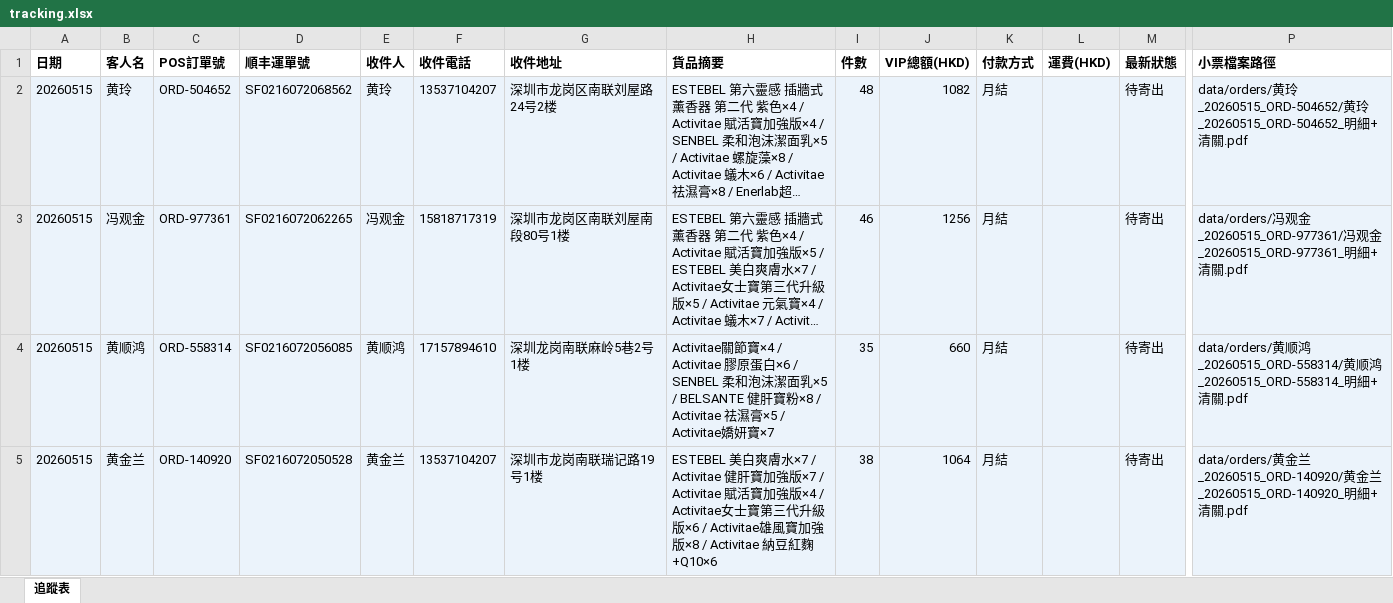
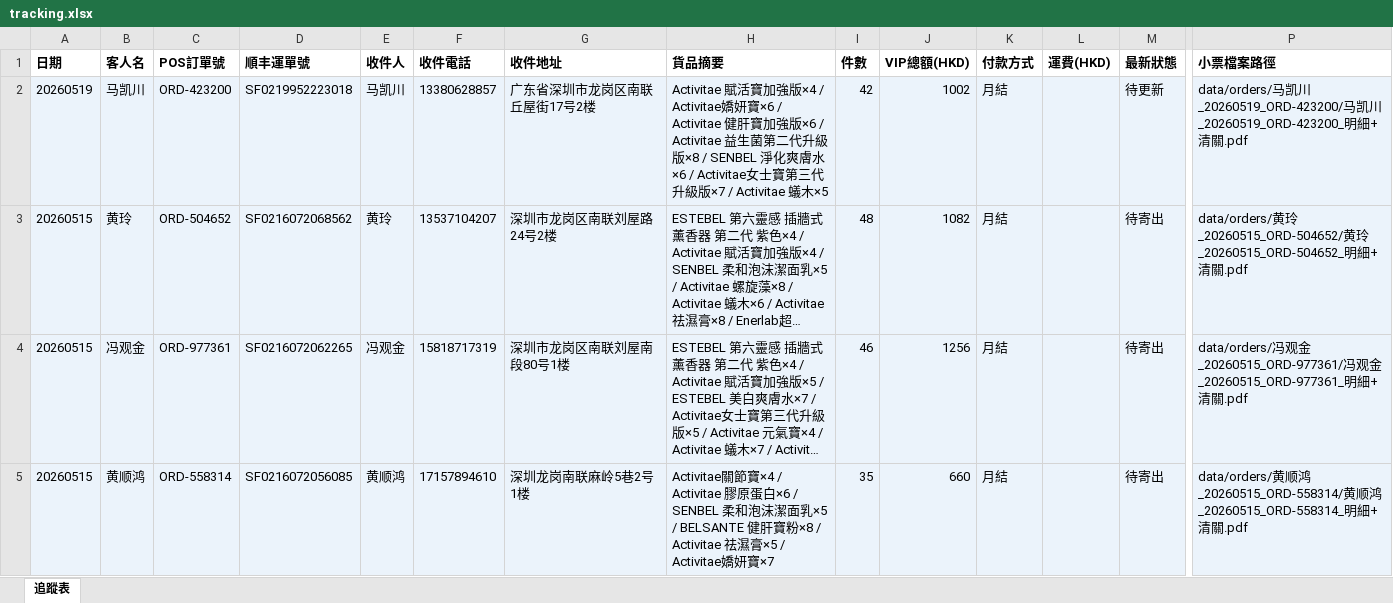
Before and after one commit to elizapoon084/sf-tracking, an Excel workbook: data/tracking.xlsx, sheet 追蹤表, drawn as a sheet; only a part is shown, gaps mark what is left out; the shorter side is filled out with more unchanged rows; long unchanged cells end in …; values as stored, in another font and other column widths than the file's, no borders; rows hold the shown columns only; the diff names each change by its address in the sheet, - before the commit and + after, or states it on an @@ line.

Commit message:
order: 马凯川 ORD-423200 SF0219952223018

```diff
--- a/data/tracking.xlsx (sheet 追蹤表)
+++ b/data/tracking.xlsx (sheet 追蹤表)
+row 2: 20260519 | 马凯川 | ORD-423200 | SF0219952223018 | 马凯川 | 13380628857 | 广东省深圳市龙岗区南联丘屋街17号2楼 | Activitae 賦活寶加強版×4 / Activitae嬌妍寶×6 / Activitae 健肝寶加強版×6 / Activitae 益生菌第二代升級版×8 / SENBEL 淨化爽膚水×6 / Activitae女士寶第三代升級版×7 / Activitae 蟻木×5 | 42 | 1002 | 月結 |  | 待更新 | data/orders/马凯川_20260519_ORD-423200/马凯川_20260519_ORD-423200_明細+清關.pdf
```
Also changed, not shown: 2 other files.
